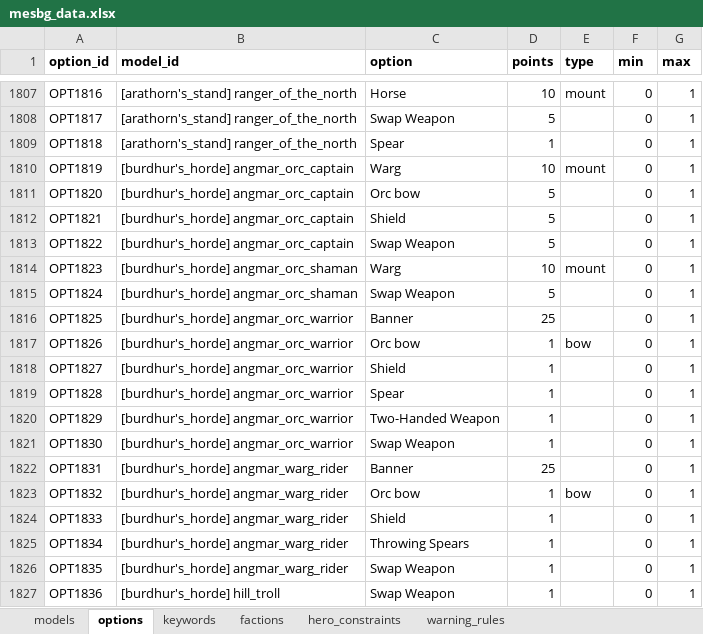
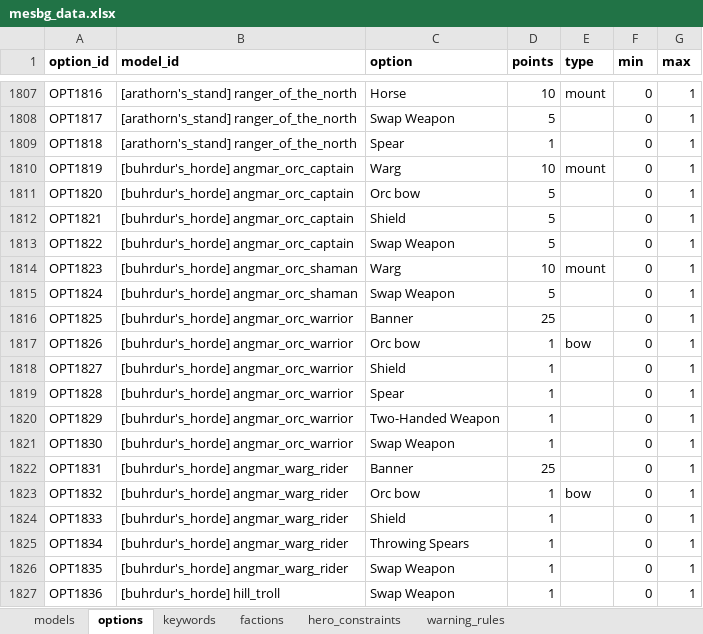
Before and after one commit to avcordaro/mesbg-list-builder, an Excel workbook: src/assets/data/mesbg_data.xlsx, sheet options, drawn as a sheet; only a part is shown, gaps mark what is left out; values as stored, in another font and other column widths than the file's, no borders; the diff names each change by its address in the sheet, - before the commit and + after, or states it on an @@ line.

```diff
--- a/src/assets/data/mesbg_data.xlsx (sheet options)
+++ b/src/assets/data/mesbg_data.xlsx (sheet options)
-B1810:B1813 (model_id): [burdhur's_horde] angmar_orc_captain
+B1810:B1813 (model_id): [buhrdur's_horde] angmar_orc_captain
-B1814:B1815 (model_id): [burdhur's_horde] angmar_orc_shaman
+B1814:B1815 (model_id): [buhrdur's_horde] angmar_orc_shaman
-B1816:B1821 (model_id): [burdhur's_horde] angmar_orc_warrior
+B1816:B1821 (model_id): [buhrdur's_horde] angmar_orc_warrior
-B1822:B1826 (model_id): [burdhur's_horde] angmar_warg_rider
+B1822:B1826 (model_id): [buhrdur's_horde] angmar_warg_rider
-B1827 (model_id): [burdhur's_horde] hill_troll
+B1827 (model_id): [buhrdur's_horde] hill_troll
```
Also changed, not shown: sheet factions, sheet models, sheet hero_constraints, sheet warning_rules, hidden cells, 33 other files.
